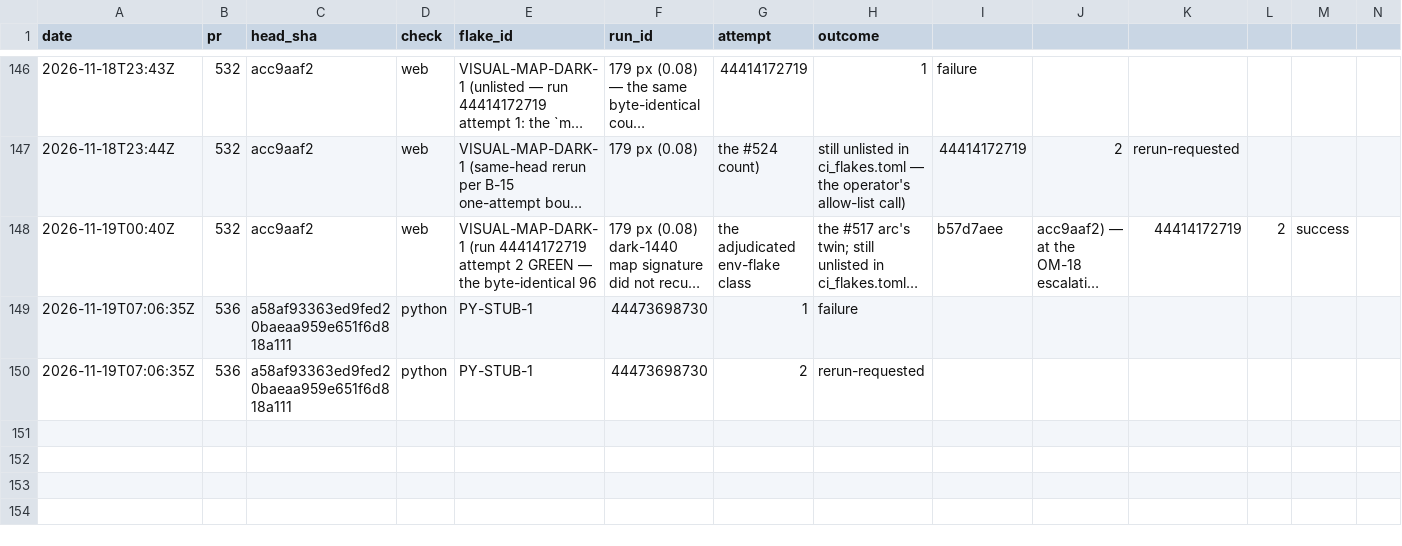
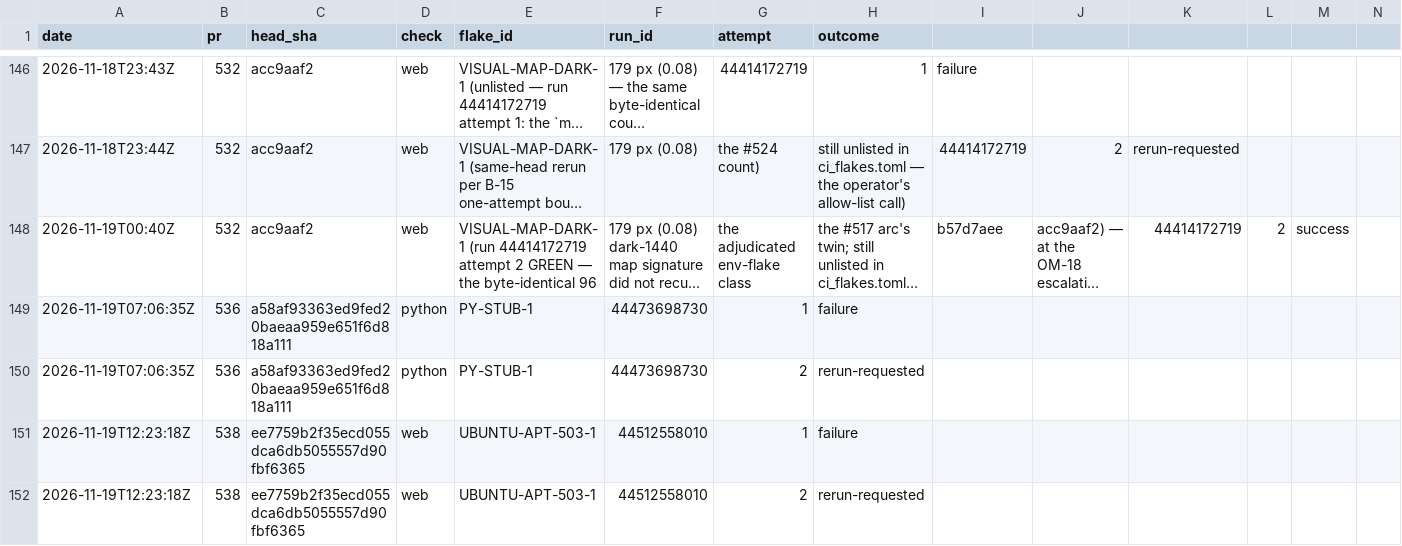
Before and after one commit to SteveVitali/Eleutheria, a CSV file: docs/build/reports/ci/flake_log.csv, drawn as a sheet; only a part is shown, gaps mark what is left out; long unchanged cells end in …; rows hold the shown columns only; the diff names each change by its address in the sheet, - before the commit and + after, or states it on an @@ line.

Commit message:
UBUNTU-APT-503-1 flake entry — Ubuntu archive 503 outage on #538's web check (run 44512558010)
security.ubuntu.com + archive.ubuntu.com returned repeated 503s during the
tippecanoe-build apt-get legs — transient external repository outage on a
docs-only head; one sanctioned rerun per head per B-15. The tool's rerun
fire is logged in flake_log.csv.

Harness: devin-desktop/swe-2-high/subagent

```diff
--- a/docs/build/reports/ci/flake_log.csv
+++ b/docs/build/reports/ci/flake_log.csv
+row 151: 2026-11-19T12:23:18Z | 538 | ee7759b2f35ecd055dca6db5055557d90fbf6365 | web | UBUNTU-APT-503-1 | 44512558010 | 1 | failure
+row 152: 2026-11-19T12:23:18Z | 538 | ee7759b2f35ecd055dca6db5055557d90fbf6365 | web | UBUNTU-APT-503-1 | 44512558010 | 2 | rerun-requested
```
Also changed, not shown: 1 other file.
